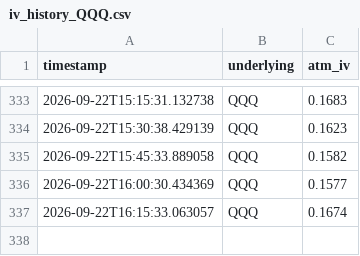
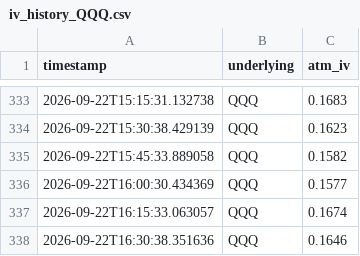
Before and after one commit to Dinaltium/Trading, a CSV file: logs/iv_history_QQQ.csv, drawn as a sheet; only a part is shown, gaps mark what is left out; the diff names each change by its address in the sheet, - before the commit and + after, or states it on an @@ line.

```diff
--- a/logs/iv_history_QQQ.csv
+++ b/logs/iv_history_QQQ.csv
+row 338: 2026-09-22T16:30:38.351636 | QQQ | 0.1646
```
Also changed, not shown: logs/iv_history_DIA.csv, logs/iv_history_IWM.csv, 3 other files.
